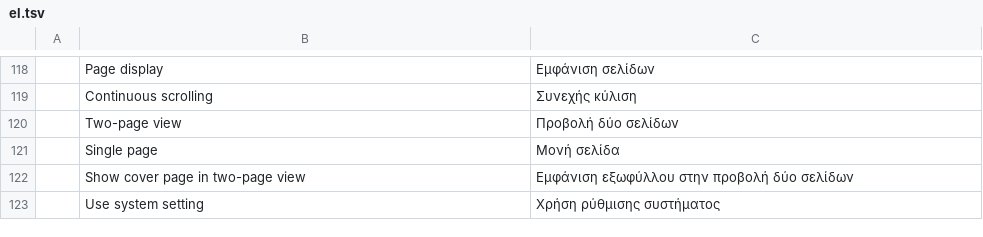
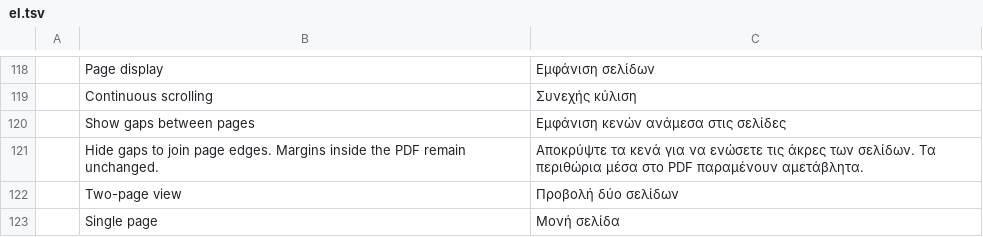
Before and after one commit to 0xPyAI/pdfcraft, a TSV file: crates/ui-egui/src/i18n/el.tsv, drawn as a sheet; only a part is shown, gaps mark what is left out; the shorter side is filled out with more unchanged rows; the diff names each change by its address in the sheet, - before the commit and + after, or states it on an @@ line.

```diff
--- a/crates/ui-egui/src/i18n/el.tsv
+++ b/crates/ui-egui/src/i18n/el.tsv
+row 120:  | Show gaps between pages | Εμφάνιση κενών ανάμεσα στις σελίδες
+row 121:  | Hide gaps to join page edges. Margins inside the PDF remain unchanged. | Αποκρύψτε τα κενά για να ενώσετε τις άκρες των σελίδων. Τα περιθώρια μέσα στο PDF παραμένουν αμετάβλητα.
```
Also changed, not shown: crates/ui-egui/src/i18n/bg.tsv, crates/ui-egui/src/i18n/kk.tsv, 36 other files.
